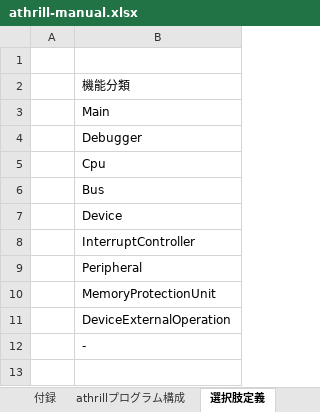
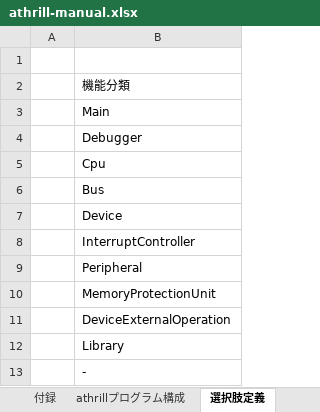
Before and after one commit to tmori/athrill, an Excel workbook: athrill-manual.xlsx, sheet 選択肢定義, drawn as a sheet; values as stored, in another font and other column widths than the file's, no borders; the diff names each change by its address in the sheet, - before the commit and + after, or states it on an @@ line.

```diff
--- a/athrill-manual.xlsx (sheet 選択肢定義)
+++ b/athrill-manual.xlsx (sheet 選択肢定義)
+row 12:  | Library
```
Also changed, not shown: sheet athrillプログラム構成, sheet 目次.
